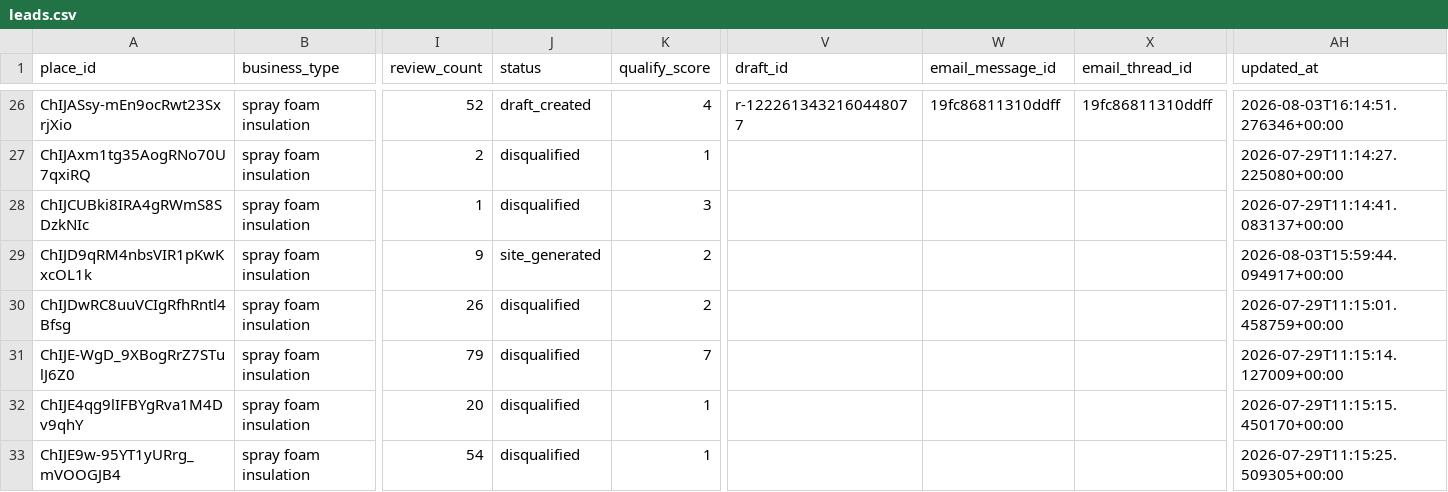
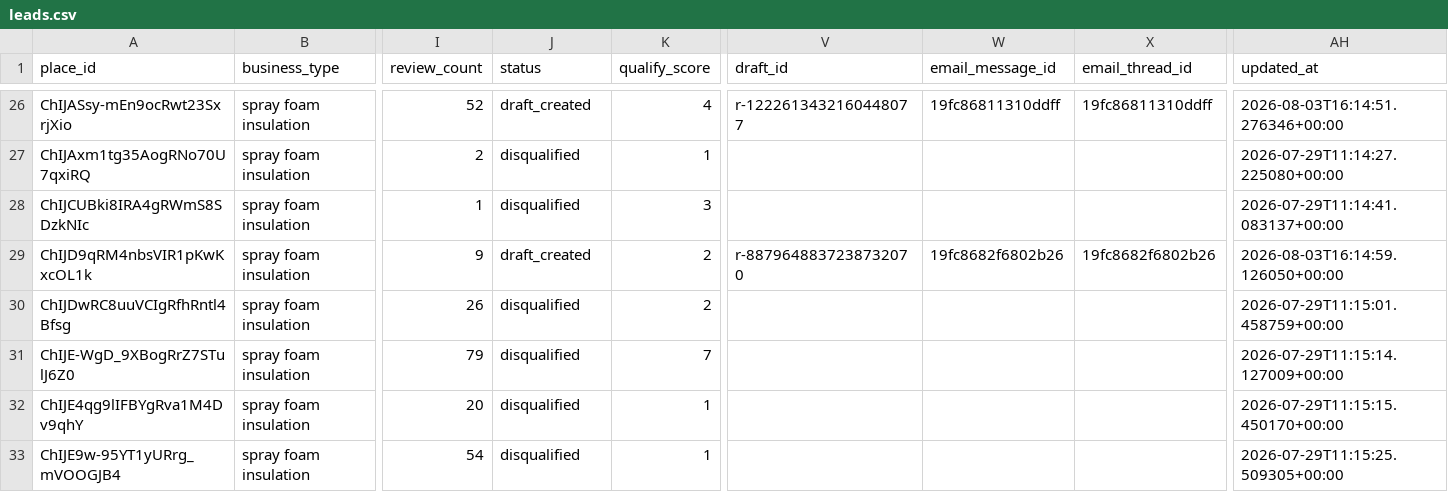
Before and after one commit to stevendelarwelle/hosted-site-outreach, a CSV file: data/leads.csv, drawn as a sheet; only a part is shown, gaps mark what is left out; the diff names each change by its address in the sheet, - before the commit and + after, or states it on an @@ line.

```diff
--- a/data/leads.csv
+++ b/data/leads.csv
-J29 (status): site_generated
+J29 (status): draft_created
-V29 (draft_id): (empty)
+V29 (draft_id): r-8879648837238732070
-W29 (email_message_id): (empty)
+W29 (email_message_id): 19fc8682f6802b26
-X29 (email_thread_id): (empty)
+X29 (email_thread_id): 19fc8682f6802b26
-AH29 (updated_at): 2026-08-03T15:59:44.094917+00:00
+AH29 (updated_at): 2026-08-03T16:14:59.126050+00:00
```
